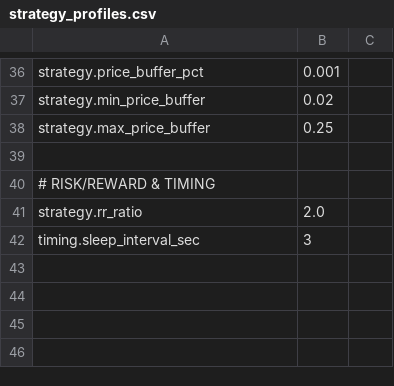
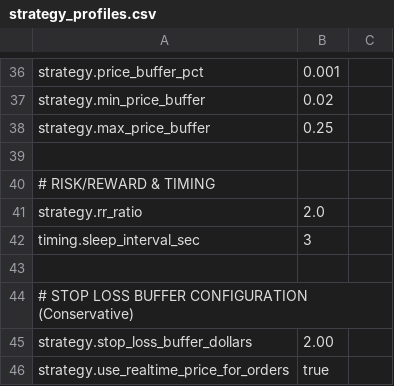
Before and after one commit to NicholasAntoniadesEngineer/alpaca_trader, a CSV file: config/strategy_profiles.csv, drawn as a sheet; only a part is shown, gaps mark what is left out.

```diff
--- a/config/strategy_profiles.csv
+++ b/config/strategy_profiles.csv
@@ -42 +42,5 @@ strategy.rr_ratio,2.0
 timing.sleep_interval_sec,3
+
+# STOP LOSS BUFFER CONFIGURATION (Conservative)
+strategy.stop_loss_buffer_dollars,2.00
+strategy.use_realtime_price_for_orders,true
```
Also changed, not shown: config/timing_config.csv, 22 other files.
